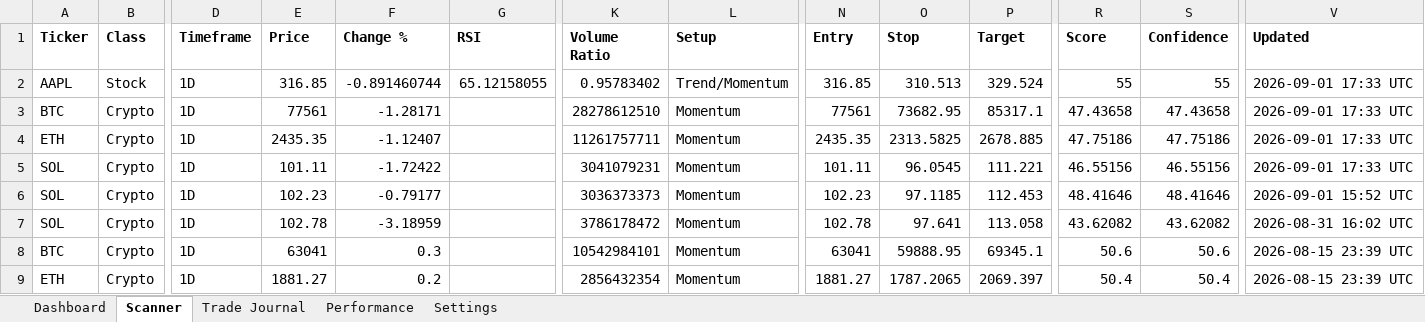
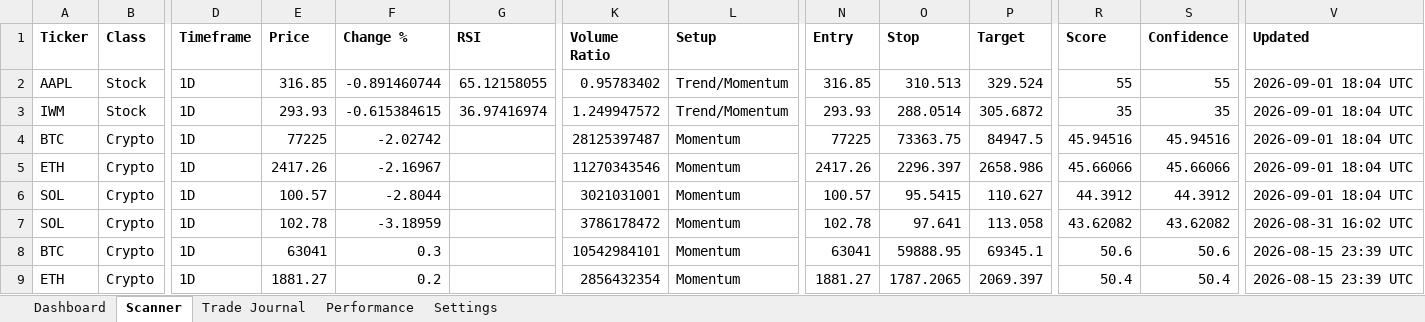
Before and after one commit to Miledy31/TRADING-AI-AGENT, an Excel workbook: Trading_Dashboard_V1_1.xlsx, sheet Scanner, drawn as a sheet; only a part is shown, gaps mark what is left out; values as stored, in another font and other column widths than the file's, no borders; table styles not drawn; removed rows and columns are numbered as before the commit, all else as after; rows hold the shown columns only; the diff names each change by its address in the sheet, - before the commit and + after, or states it on an @@ line.

```diff
--- a/Trading_Dashboard_V1_1.xlsx (sheet Scanner)
+++ b/Trading_Dashboard_V1_1.xlsx (sheet Scanner)
-V2 (Updated): 2026-09-01 17:33 UTC
+V2 (Updated): 2026-09-01 18:04 UTC
+row 3: IWM | Stock | 1D | 293.93 | -0.615384615 | 36.97416974 | 1.249947572 | Trend/Momentum | 293.93 | 288.0514 | 305.6872 | 35 | 35 | 2026-09-01 18:04 UTC
-E4 (Price): 77561
+E4 (Price): 77225
-F4 (Change %): -1.28171
+F4 (Change %): -2.02742
-K4 (Volume Ratio): 28278612510
+K4 (Volume Ratio): 28125397487
-N4 (Entry): 77561
+N4 (Entry): 77225
-O4 (Stop): 73682.95
+O4 (Stop): 73363.75
-P4 (Target): 85317.1
+P4 (Target): 84947.5
-R4 (Score): 47.43658
+R4 (Score): 45.94516
-S4 (Confidence): 47.43658
+S4 (Confidence): 45.94516
-V4:V6 (Updated): 2026-09-01 17:33 UTC
+V4:V6 (Updated): 2026-09-01 18:04 UTC
-E5 (Price): 2435.35
+E5 (Price): 2417.26
-F5 (Change %): -1.12407
+F5 (Change %): -2.16967
-K5 (Volume Ratio): 11261757711
+K5 (Volume Ratio): 11270343546
-N5 (Entry): 2435.35
+N5 (Entry): 2417.26
-O5 (Stop): 2313.5825
+O5 (Stop): 2296.397
-P5 (Target): 2678.885
+P5 (Target): 2658.986
-R5 (Score): 47.75186
+R5 (Score): 45.66066
-S5 (Confidence): 47.75186
+S5 (Confidence): 45.66066
-E6 (Price): 101.11
+E6 (Price): 100.57
-F6 (Change %): -1.72422
+F6 (Change %): -2.8044
-K6 (Volume Ratio): 3041079231
+K6 (Volume Ratio): 3021031001
-N6 (Entry): 101.11
+N6 (Entry): 100.57
-O6 (Stop): 96.0545
+O6 (Stop): 95.5415
-P6 (Target): 111.221
+P6 (Target): 110.627
-R6 (Score): 46.55156
+R6 (Score): 44.3912
-S6 (Confidence): 46.55156
+S6 (Confidence): 44.3912
-row 6: SOL | Crypto | 1D | 102.23 | -0.79177 |  | 3036373373 | Momentum | 102.23 | 97.1185 | 112.453 | 48.41646 | 48.41646 | 2026-09-01 15:52 UTC
```
Also changed, not shown: sheet Dashboard.
